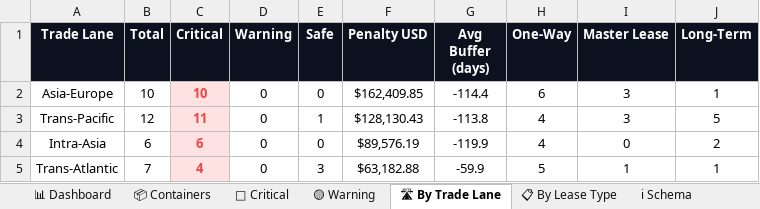
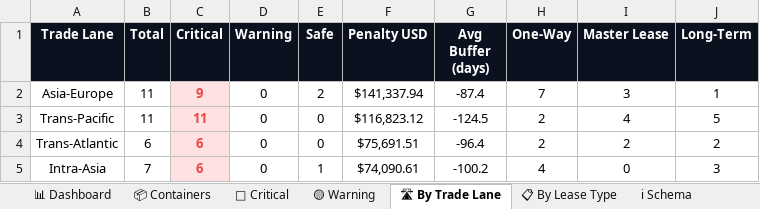
Before and after one commit to rahulmistry18/-Reposea_container_optimizer, an Excel workbook: data/exports/reposea_report.xlsx, sheet 🛣 By Trade Lane, drawn as a sheet; values as stored, in another font and other column widths than the file's, no borders; charts and pictures not drawn; removed rows and columns are numbered as before the commit, all else as after; the diff names each change by its address in the sheet, - before the commit and + after, or states it on an @@ line.

```diff
--- a/data/exports/reposea_report.xlsx (sheet 🛣 By Trade Lane)
+++ b/data/exports/reposea_report.xlsx (sheet 🛣 By Trade Lane)
-B2 (Total): 10
+B2 (Total): 11
-C2 (Critical): 10
+C2 (Critical): 9
-E2 (Safe): 0
+E2 (Safe): 2
-F2 (Penalty USD): $162,409.85
+F2 (Penalty USD): $141,337.94
-G2 (Avg Buffer (days)): -114.4
+G2 (Avg Buffer (days)): -87.4
-H2 (One-Way): 6
+H2 (One-Way): 7
-B3 (Total): 12
+B3 (Total): 11
-E3 (Safe): 1
+E3 (Safe): 0
-F3 (Penalty USD): $128,130.43
+F3 (Penalty USD): $116,823.12
-G3 (Avg Buffer (days)): -113.8
+G3 (Avg Buffer (days)): -124.5
-H3 (One-Way): 4
+H3 (One-Way): 2
-I3 (Master Lease): 3
+I3 (Master Lease): 4
+row 4: Trans-Atlantic | 6 | 6 | 0 | 0 | $75,691.51 | -96.4 | 2 | 2 | 2
-B5 (Total): 6
+B5 (Total): 7
-E5 (Safe): 0
+E5 (Safe): 1
-F5 (Penalty USD): $89,576.19
+F5 (Penalty USD): $74,090.61
-G5 (Avg Buffer (days)): -119.9
+G5 (Avg Buffer (days)): -100.2
-J5 (Long-Term): 2
+J5 (Long-Term): 3
-row 5: Trans-Atlantic | 7 | 4 | 0 | 3 | $63,182.88 | -59.9 | 5 | 1 | 1
```
Also changed, not shown: sheet 📦 Containers, sheet 🔴 Critical, sheet 📊 Dashboard, sheet 📋 By Lease Type, 7 other files.
